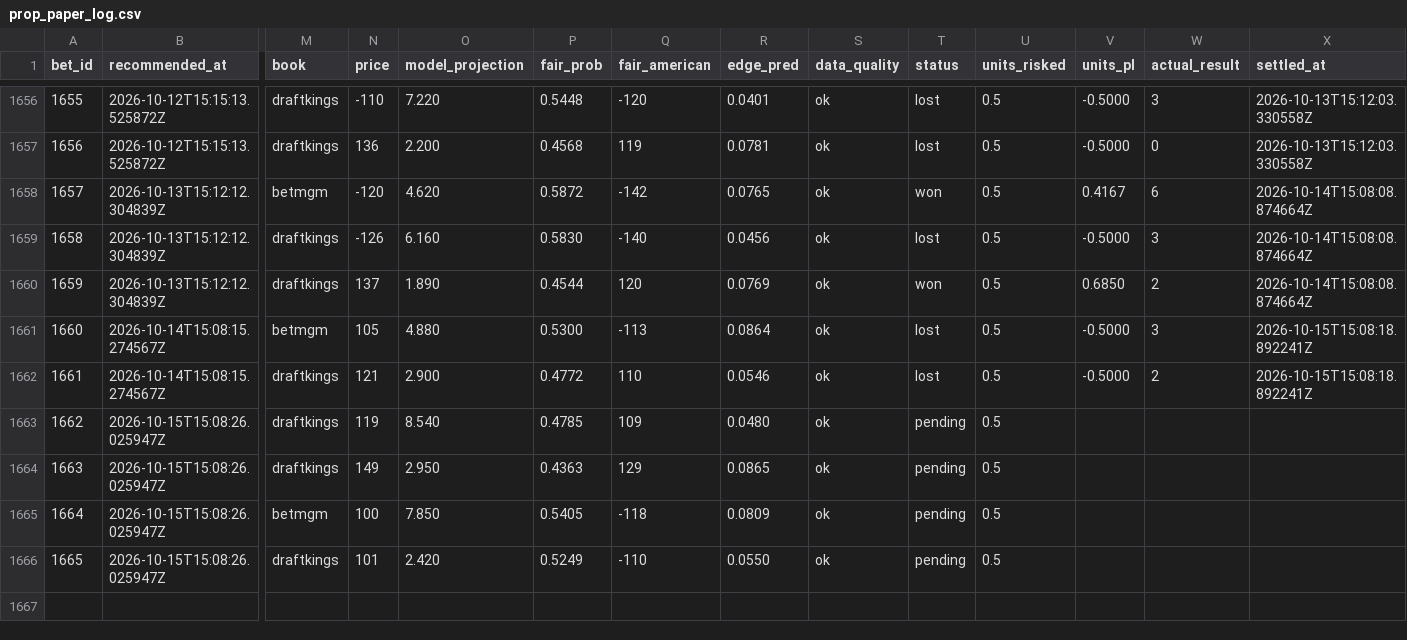
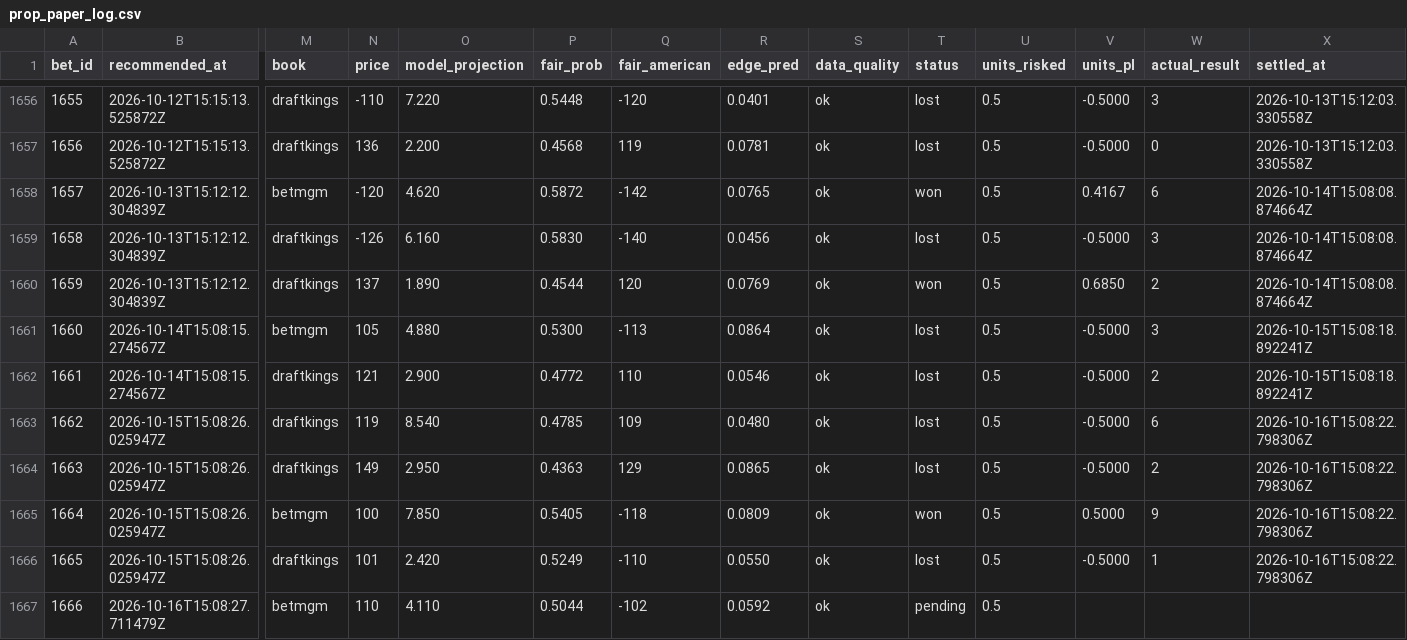
Before and after one commit to Scottguts/mlb-sharp, a CSV file: mlb_data/prop_paper_log.csv, drawn as a sheet; only a part is shown, gaps mark what is left out; rows hold the shown columns only; the diff names each change by its address in the sheet, - before the commit and + after, or states it on an @@ line.

```diff
--- a/mlb_data/prop_paper_log.csv
+++ b/mlb_data/prop_paper_log.csv
-T1663:T1664 (status): pending
+T1663:T1664 (status): lost
-V1663:V1664 (units_pl): (empty)
+V1663:V1664 (units_pl): -0.5000
-W1663 (actual_result): (empty)
+W1663 (actual_result): 6
-X1663:X1666 (settled_at): (empty)
+X1663:X1666 (settled_at): 2026-10-16T15:08:22.798306Z
-W1664 (actual_result): (empty)
+W1664 (actual_result): 2
-T1665 (status): pending
+T1665 (status): won
-V1665 (units_pl): (empty)
+V1665 (units_pl): 0.5000
-W1665 (actual_result): (empty)
+W1665 (actual_result): 9
-T1666 (status): pending
+T1666 (status): lost
-V1666 (units_pl): (empty)
+V1666 (units_pl): -0.5000
-W1666 (actual_result): (empty)
+W1666 (actual_result): 1
+row 1667: 1666 | 2026-10-16T15:08:27.711479Z | betmgm | 110 | 4.110 | 0.5044 | -102 | 0.0592 | ok | pending | 0.5
```
Also changed, not shown: mlb_data/bet_log.csv, 11 other files.
